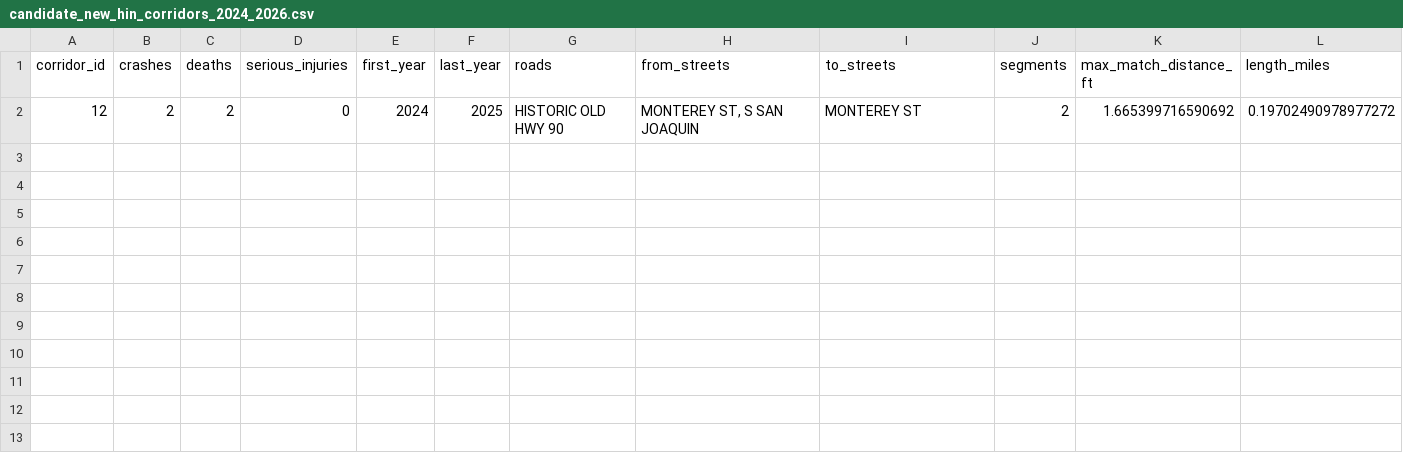
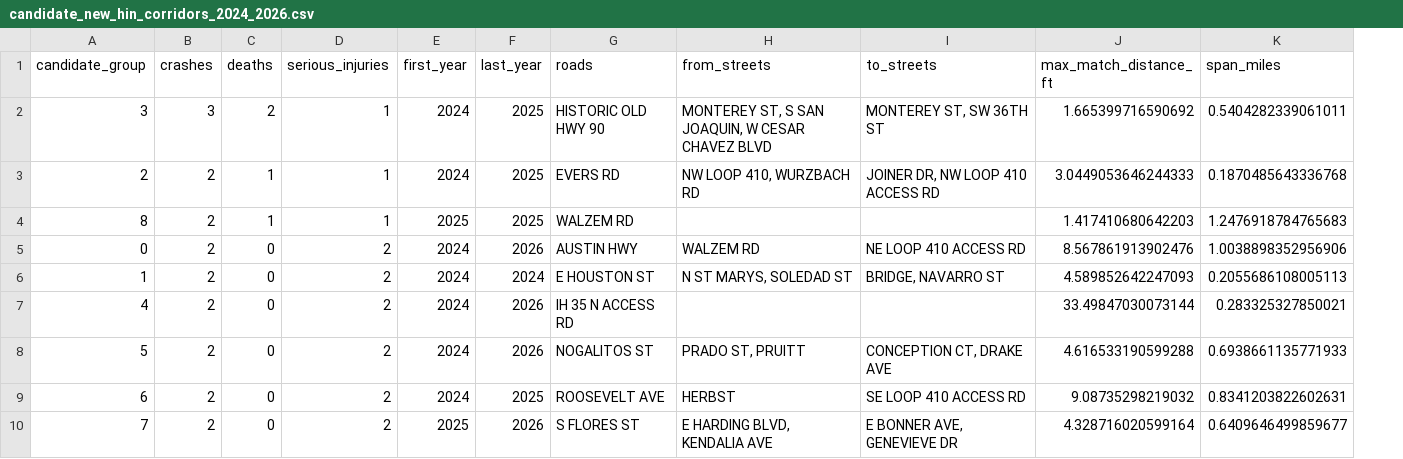
Before and after one commit to eshaansarup/san-antonio-bicyclist-crashes, a CSV file: outputs/candidate_new_hin_corridors_2024_2026.csv, drawn as a sheet; removed rows and columns are numbered as before the commit, all else as after; the diff names each change by its address in the sheet, - before the commit and + after, or states it on an @@ line.

Commit message:
0
0

```diff
--- a/outputs/candidate_new_hin_corridors_2024_2026.csv
+++ b/outputs/candidate_new_hin_corridors_2024_2026.csv
-column A (corridor_id), row 2: 12
+column A (candidate_group), row 2: 3
-column J (segments), row 2: 2
-column L (length_miles), row 2: 0.19702490978977272
+column K (span_miles), row 2: 0.5404282339061011
-B2 (crashes): 2
+B2 (crashes): 3
-D2 (serious_injuries): 0
+D2 (serious_injuries): 1
-H2 (from_streets): MONTEREY ST, S SAN JOAQUIN
+H2 (from_streets): MONTEREY ST, S SAN JOAQUIN, W CESAR CHAVEZ BLVD
-I2 (to_streets): MONTEREY ST
+I2 (to_streets): MONTEREY ST, SW 36TH ST
+row 3: 2 | 2 | 1 | 1 | 2024 | 2025 | EVERS RD | NW LOOP 410, WURZBACH RD | JOINER DR, NW LOOP 410 ACCESS RD | 3.0449053646244333 | 0.1870485643336768
+row 4: 8 | 2 | 1 | 1 | 2025 | 2025 | WALZEM RD |  |  | 1.417410680642203 | 1.2476918784765683
+row 5: 0 | 2 | 0 | 2 | 2024 | 2026 | AUSTIN HWY | WALZEM RD | NE LOOP 410 ACCESS RD | 8.567861913902476 | 1.0038898352956906
+row 6: 1 | 2 | 0 | 2 | 2024 | 2024 | E HOUSTON ST | N ST MARYS, SOLEDAD ST | BRIDGE, NAVARRO ST | 4.589852642247093 | 0.2055686108005113
+row 7: 4 | 2 | 0 | 2 | 2024 | 2026 | IH 35 N ACCESS RD |  |  | 33.49847030073144 | 0.283325327850021
+row 8: 5 | 2 | 0 | 2 | 2024 | 2026 | NOGALITOS ST | PRADO ST, PRUITT | CONCEPTION CT, DRAKE AVE | 4.616533190599288 | 0.6938661135771933
+row 9: 6 | 2 | 0 | 2 | 2024 | 2025 | ROOSEVELT AVE | HERBST | SE LOOP 410 ACCESS RD | 9.08735298219032 | 0.8341203822602631
+row 10: 7 | 2 | 0 | 2 | 2025 | 2026 | S FLORES ST | E HARDING BLVD, KENDALIA AVE | E BONNER AVE, GENEVIEVE DR | 4.328716020599164 | 0.6409646499859677
```
